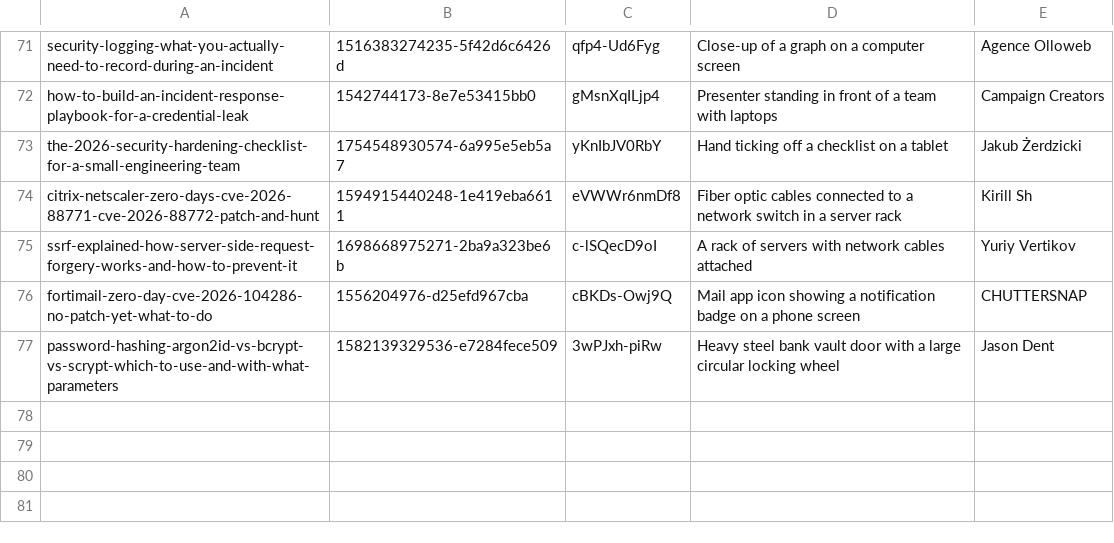
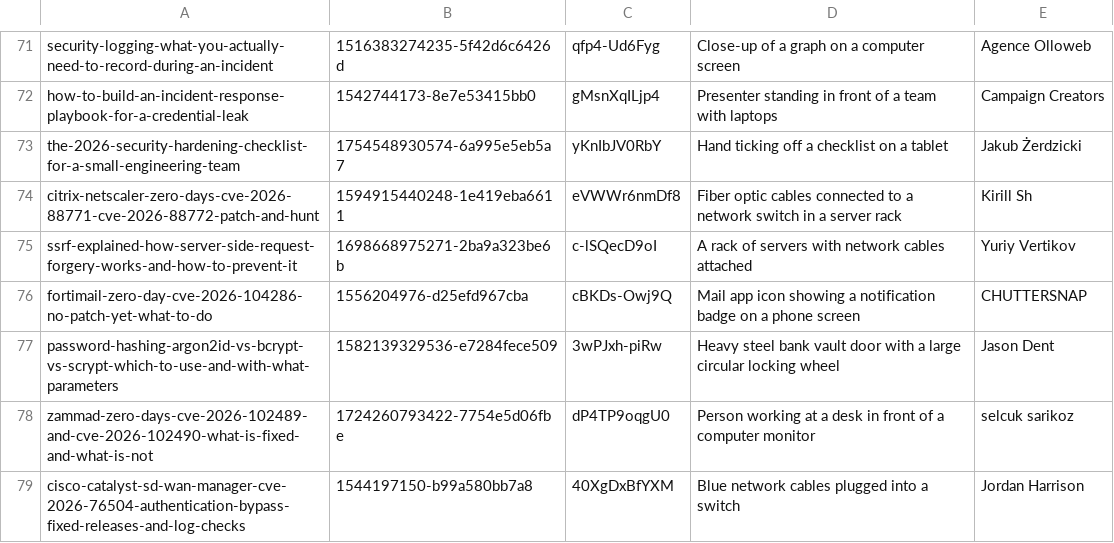
Before and after one commit to tehseensahab/firewall, a TSV file: scripts/covers.tsv, drawn as a sheet; only a part is shown, gaps mark what is left out.

```diff
--- a/scripts/covers.tsv
+++ b/scripts/covers.tsv
@@ -77 +77,3 @@ fortimail-zero-day-cve-2026-104286-no-patch-yet-what-to-do	1556204976-d25efd967c
 password-hashing-argon2id-vs-bcrypt-vs-scrypt-which-to-use-and-with-what-parameters	1582139329536-e7284fece509	3wPJxh-piRw	Heavy steel bank vault door with a large circular locking wheel	Jason Dent
+zammad-zero-days-cve-2026-102489-and-cve-2026-102490-what-is-fixed-and-what-is-not	1724260793422-7754e5d06fbe	dP4TP9oqgU0	Person working at a desk in front of a computer monitor	selcuk sarikoz
+cisco-catalyst-sd-wan-manager-cve-2026-76504-authentication-bypass-fixed-releases-and-log-checks	1544197150-b99a580bb7a8	40XgDxBfYXM	Blue network cables plugged into a switch	Jordan Harrison
```
Also changed, not shown: 2 other files.
